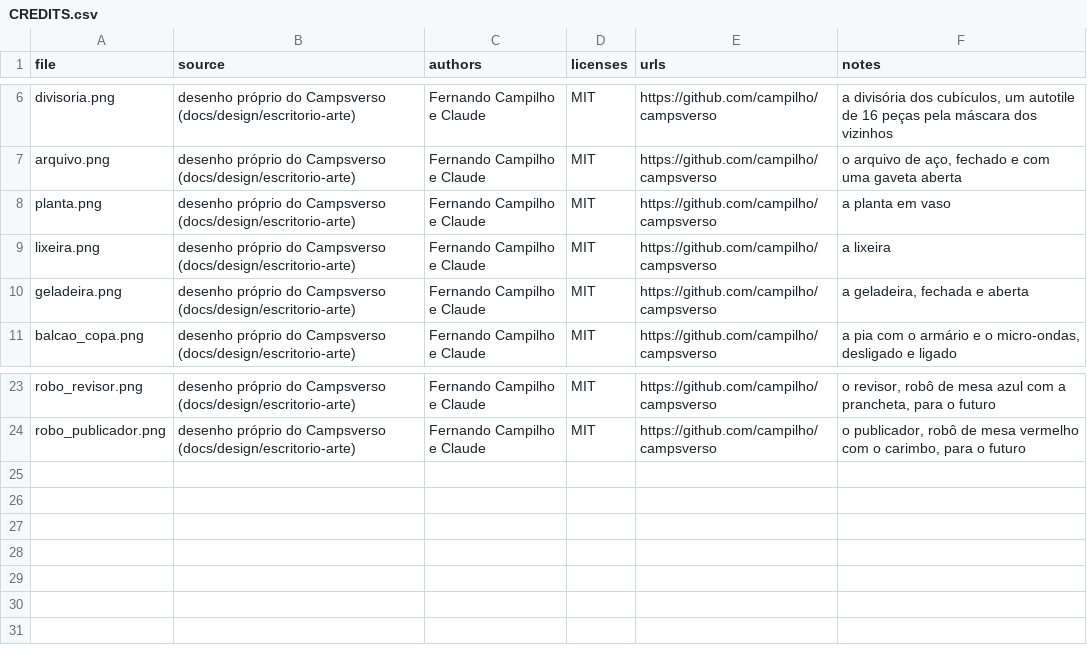
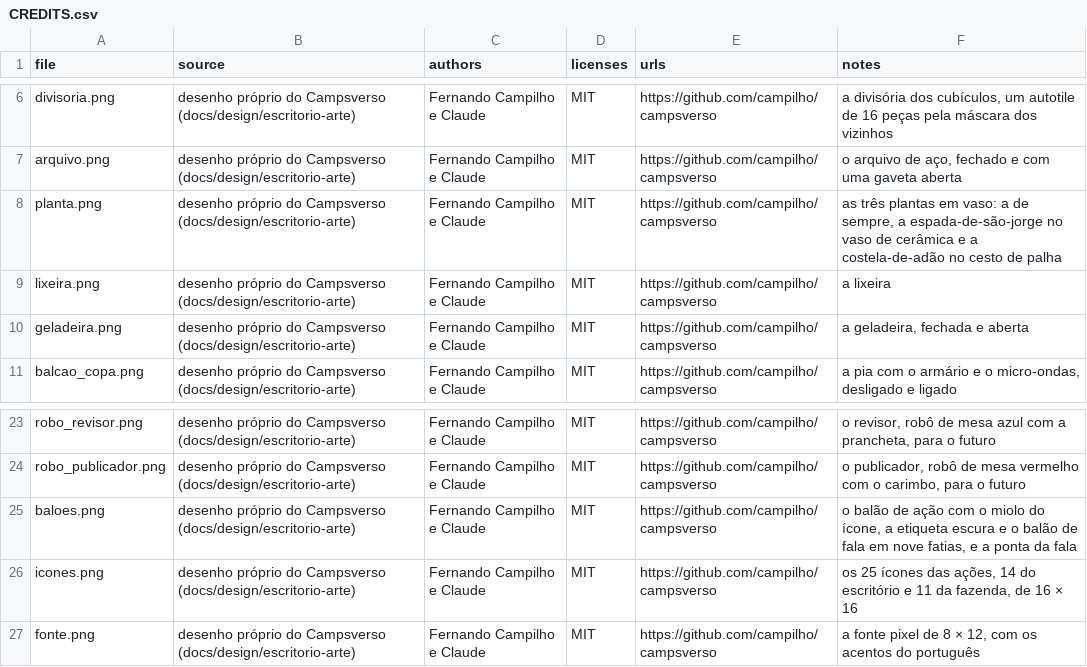
Before and after one commit to campilho/campsverso, a CSV file: cartridges/office/art/CREDITS.csv, drawn as a sheet; only a part is shown, gaps mark what is left out.

```diff
--- a/cartridges/office/art/CREDITS.csv
+++ b/cartridges/office/art/CREDITS.csv
@@ -7,3 +7,3 @@ divisoria.png,desenho próprio do Campsverso (docs/design/escritorio-arte),Ferna
 arquivo.png,desenho próprio do Campsverso (docs/design/escritorio-arte),Fernando Campilho e Claude,MIT,https://github.com/campilho/campsverso,"o arquivo de aço, fechado e com uma gaveta aberta"
-planta.png,desenho próprio do Campsverso (docs/design/escritorio-arte),Fernando Campilho e Claude,MIT,https://github.com/campilho/campsverso,a planta em vaso
+planta.png,desenho próprio do Campsverso (docs/design/escritorio-arte),Fernando Campilho e Claude,MIT,https://github.com/campilho/campsverso,"as três plantas em vaso: a de sempre, a espada-de-são-jorge no vaso de cerâmica e a costela-de-adão no cesto de palha"
 lixeira.png,desenho próprio do Campsverso (docs/design/escritorio-arte),Fernando Campilho e Claude,MIT,https://github.com/campilho/campsverso,a lixeira
@@ -24 +24,4 @@ robo_revisor.png,desenho próprio do Campsverso (docs/design/escritorio-arte),Fe
 robo_publicador.png,desenho próprio do Campsverso (docs/design/escritorio-arte),Fernando Campilho e Claude,MIT,https://github.com/campilho/campsverso,"o publicador, robô de mesa vermelho com o carimbo, para o futuro"
+baloes.png,desenho próprio do Campsverso (docs/design/escritorio-arte),Fernando Campilho e Claude,MIT,https://github.com/campilho/campsverso,"o balão de ação com o miolo do ícone, a etiqueta escura e o balão de fala em nove fatias, e a ponta da fala"
+icones.png,desenho próprio do Campsverso (docs/design/escritorio-arte),Fernando Campilho e Claude,MIT,https://github.com/campilho/campsverso,"os 25 ícones das ações, 14 do escritório e 11 da fazenda, de 16 × 16"
+fonte.png,desenho próprio do Campsverso (docs/design/escritorio-arte),Fernando Campilho e Claude,MIT,https://github.com/campilho/campsverso,"a fonte pixel de 8 × 12, com os acentos do português"
```
Also changed, not shown: 14 other files.
